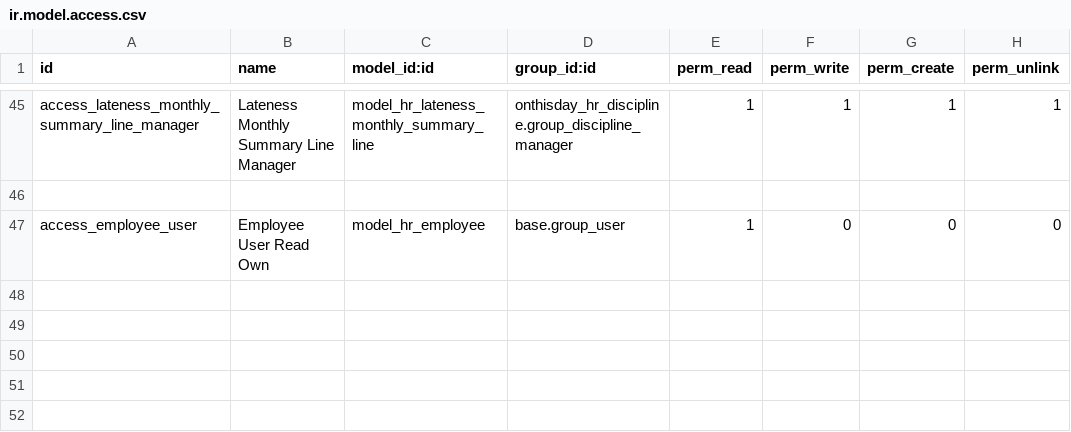
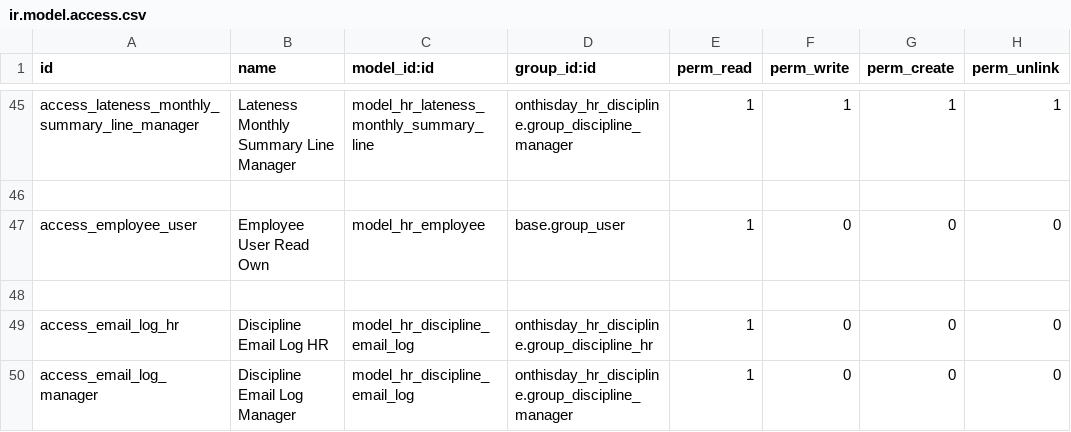
Before and after one commit to dionasaday/odoo, a CSV file: addons/onthisday_hr_discipline/security/ir.model.access.csv, drawn as a sheet; only a part is shown, gaps mark what is left out.

Commit message:
Add discipline email log and CC defaults

```diff
--- a/addons/onthisday_hr_discipline/security/ir.model.access.csv
+++ b/addons/onthisday_hr_discipline/security/ir.model.access.csv
@@ -47 +47,4 @@ access_lateness_monthly_summary_line_manager,Lateness Monthly Summary Line Manag
 access_employee_user,Employee User Read Own,model_hr_employee,base.group_user,1,0,0,0
+
+access_email_log_hr,Discipline Email Log HR,model_hr_discipline_email_log,onthisday_hr_discipline.group_discipline_hr,1,0,0,0
+access_email_log_manager,Discipline Email Log Manager,model_hr_discipline_email_log,onthisday_hr_discipline.group_discipline_manager,1,0,0,0
```
Also changed, not shown: 9 other files.
